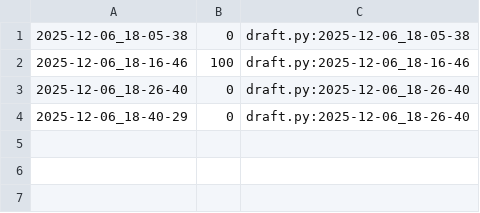
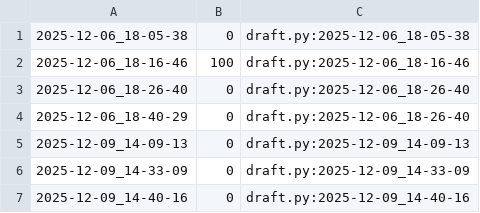
Before and after one commit to qxcode-course/poo-rc-bloco-e-deboral6, a CSV file: tasks/.tko/track/poo@pagamento/track.csv, drawn as a sheet.

Commit message:
pagamento

```diff
--- a/tasks/.tko/track/poo@pagamento/track.csv
+++ b/tasks/.tko/track/poo@pagamento/track.csv
@@ -4 +4,4 @@
 2025-12-06_18-40-29,0,draft.py:2025-12-06_18-26-40
+2025-12-09_14-09-13,0,draft.py:2025-12-09_14-09-13
+2025-12-09_14-33-09,0,draft.py:2025-12-09_14-33-09
+2025-12-09_14-40-16,0,draft.py:2025-12-09_14-40-16
```
Also changed, not shown: 5 other files.
